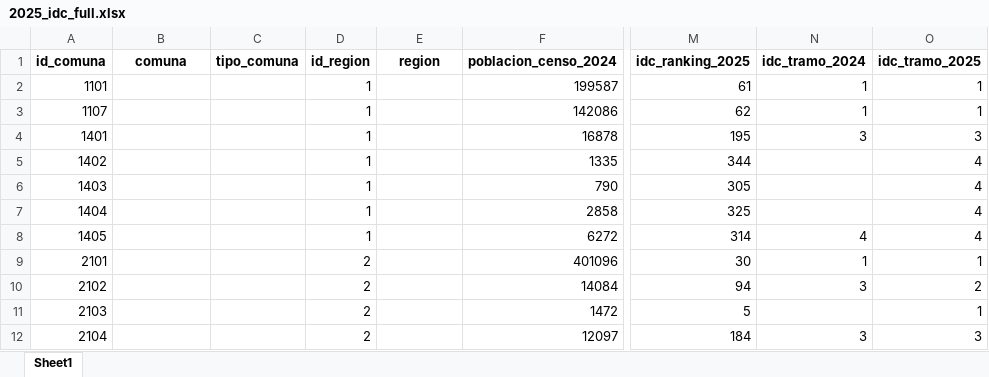
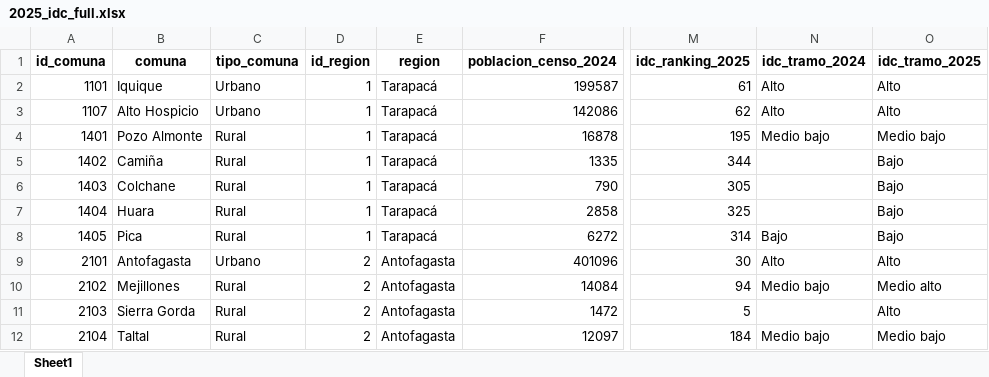
Before and after one commit to milenio-nudos/idc, an Excel workbook: data/proc_data/private_data/2025_idc_full.xlsx, sheet Sheet1, drawn as a sheet; only a part is shown, gaps mark what is left out; values as stored, in another font and other column widths than the file's, no borders; the diff covers the shown part only; the diff names each change by its address in the sheet, - before the commit and + after, or states it on an @@ line.

Commit message:
fix cualitative values

```diff
--- a/data/proc_data/private_data/2025_idc_full.xlsx (sheet Sheet1)
+++ b/data/proc_data/private_data/2025_idc_full.xlsx (sheet Sheet1)
-B2 (comuna): (empty)
+B2 (comuna): Iquique
-C2:C3 (tipo_comuna): (empty)
+C2:C3 (tipo_comuna): Urbano
-E2:E8 (region): (empty)
+E2:E8 (region): Tarapacá
-N2:N3 (idc_tramo_2024): 1
+N2:N3 (idc_tramo_2024): Alto
-O2:O3 (idc_tramo_2025): 1
+O2:O3 (idc_tramo_2025): Alto
-B3 (comuna): (empty)
+B3 (comuna): Alto Hospicio
-B4 (comuna): (empty)
+B4 (comuna): Pozo Almonte
-C4:C8 (tipo_comuna): (empty)
+C4:C8 (tipo_comuna): Rural
-N4 (idc_tramo_2024): 3
+N4 (idc_tramo_2024): Medio bajo
-O4 (idc_tramo_2025): 3
+O4 (idc_tramo_2025): Medio bajo
-B5 (comuna): (empty)
+B5 (comuna): Camiña
-O5:O8 (idc_tramo_2025): 4
+O5:O8 (idc_tramo_2025): Bajo
-B6 (comuna): (empty)
+B6 (comuna): Colchane
-B7 (comuna): (empty)
+B7 (comuna): Huara
-B8 (comuna): (empty)
+B8 (comuna): Pica
-N8 (idc_tramo_2024): 4
+N8 (idc_tramo_2024): Bajo
-B9 (comuna): (empty)
+B9 (comuna): Antofagasta
-C9 (tipo_comuna): (empty)
+C9 (tipo_comuna): Urbano
-E9:E12 (region): (empty)
+E9:E12 (region): Antofagasta
-N9 (idc_tramo_2024): 1
+N9 (idc_tramo_2024): Alto
-O9 (idc_tramo_2025): 1
+O9 (idc_tramo_2025): Alto
-B10 (comuna): (empty)
+B10 (comuna): Mejillones
-C10:C12 (tipo_comuna): (empty)
+C10:C12 (tipo_comuna): Rural
-N10 (idc_tramo_2024): 3
+N10 (idc_tramo_2024): Medio bajo
-O10 (idc_tramo_2025): 2
+O10 (idc_tramo_2025): Medio alto
-B11 (comuna): (empty)
+B11 (comuna): Sierra Gorda
-O11 (idc_tramo_2025): 1
+O11 (idc_tramo_2025): Alto
-B12 (comuna): (empty)
+B12 (comuna): Taltal
-N12 (idc_tramo_2024): 3
+N12 (idc_tramo_2024): Medio bajo
-O12 (idc_tramo_2025): 3
+O12 (idc_tramo_2025): Medio bajo
```
Also changed, not shown: 1630 edited cells elsewhere in this sheet, data/proc_data/public_data/2025_idc_v2.xlsx, 5 other files.
